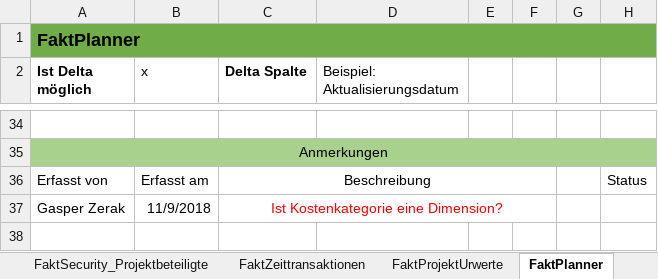
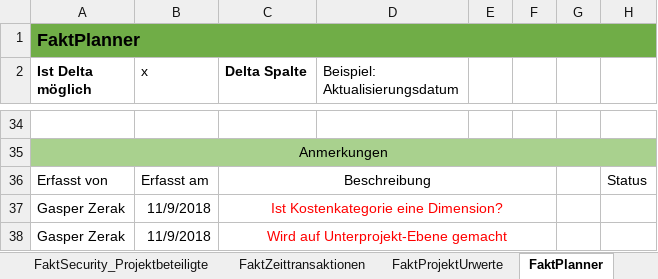
Before and after one commit to gasperzerak/ILF, an Excel workbook: Schnittstellen Beschreibung/OREC-SBB_EN.xlsx, sheet FaktPlanner, drawn as a sheet; only a part is shown, gaps mark what is left out; values as stored, in another font and other column widths than the file's, no borders; the diff names each change by its address in the sheet, - before the commit and + after, or states it on an @@ line.

```diff
--- a/Schnittstellen Beschreibung/OREC-SBB_EN.xlsx (sheet FaktPlanner)
+++ b/Schnittstellen Beschreibung/OREC-SBB_EN.xlsx (sheet FaktPlanner)
+row 38: Gasper Zerak | 11/9/2018 | Wird auf Unterprojekt-Ebene gemacht
```
Also changed, not shown: sheet FaktHauptBuch, sheet FaktKostensatz, 4 other files.
